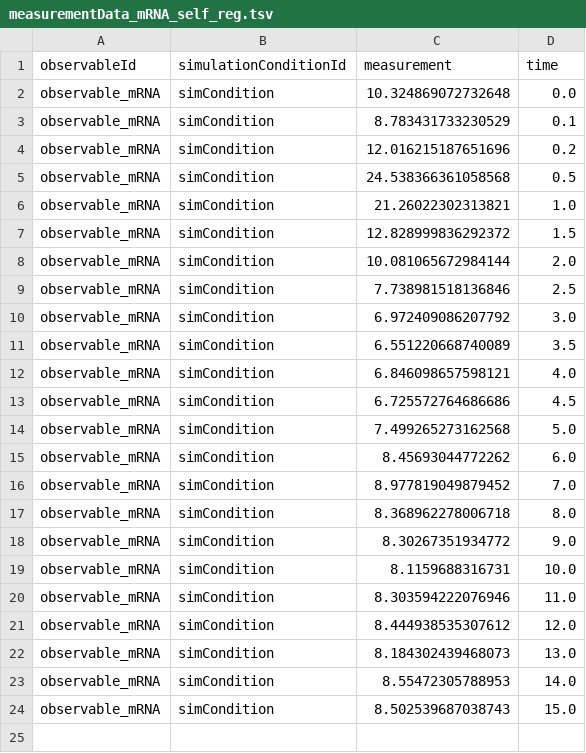
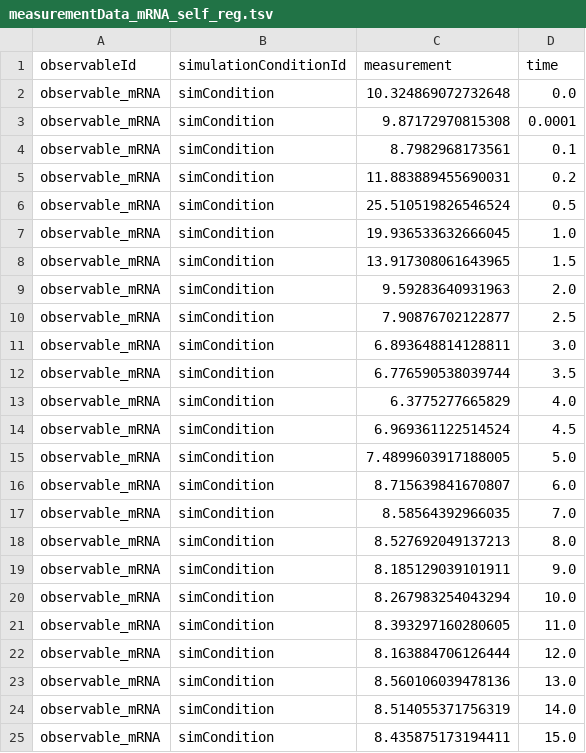
Before and after one commit to LarkinIt/BayesianBenchmark, a TSV file: mRNA_self_reg/measurementData_mRNA_self_reg.tsv, drawn as a sheet.

Commit message:
Updated mRNA self regulation to include time points with smaller time steps

```diff
--- a/mRNA_self_reg/measurementData_mRNA_self_reg.tsv
+++ b/mRNA_self_reg/measurementData_mRNA_self_reg.tsv
@@ -2,23 +2,24 @@ observableId	simulationConditionId	measurement	time
 observable_mRNA	simCondition	10.324869072732648	0.0
-observable_mRNA	simCondition	8.783431733230529	0.1
-observable_mRNA	simCondition	12.016215187651696	0.2
-observable_mRNA	simCondition	24.538366361058568	0.5
-observable_mRNA	simCondition	21.26022302313821	1.0
-observable_mRNA	simCondition	12.828999836292372	1.5
-observable_mRNA	simCondition	10.081065672984144	2.0
-observable_mRNA	simCondition	7.738981518136846	2.5
-observable_mRNA	simCondition	6.972409086207792	3.0
-observable_mRNA	simCondition	6.551220668740089	3.5
-observable_mRNA	simCondition	6.846098657598121	4.0
-observable_mRNA	simCondition	6.725572764686686	4.5
-observable_mRNA	simCondition	7.499265273162568	5.0
-observable_mRNA	simCondition	8.45693044772262	6.0
-observable_mRNA	simCondition	8.977819049879452	7.0
-observable_mRNA	simCondition	8.368962278006718	8.0
-observable_mRNA	simCondition	8.30267351934772	9.0
-observable_mRNA	simCondition	8.1159688316731	10.0
-observable_mRNA	simCondition	8.303594222076946	11.0
-observable_mRNA	simCondition	8.444938535307612	12.0
-observable_mRNA	simCondition	8.184302439468073	13.0
-observable_mRNA	simCondition	8.55472305788953	14.0
-observable_mRNA	simCondition	8.502539687038743	15.0
+observable_mRNA	simCondition	9.87172970815308	0.0001
+observable_mRNA	simCondition	8.7982968173561	0.1
+observable_mRNA	simCondition	11.883889455690031	0.2
+observable_mRNA	simCondition	25.510519826546524	0.5
+observable_mRNA	simCondition	19.936533632666045	1.0
+observable_mRNA	simCondition	13.917308061643965	1.5
+observable_mRNA	simCondition	9.59283640931963	2.0
+observable_mRNA	simCondition	7.90876702122877	2.5
+observable_mRNA	simCondition	6.893648814128811	3.0
+observable_mRNA	simCondition	6.776590538039744	3.5
+observable_mRNA	simCondition	6.3775277665829	4.0
+observable_mRNA	simCondition	6.969361122514524	4.5
+observable_mRNA	simCondition	7.4899603917188005	5.0
+observable_mRNA	simCondition	8.715639841670807	6.0
+observable_mRNA	simCondition	8.58564392966035	7.0
+observable_mRNA	simCondition	8.527692049137213	8.0
+observable_mRNA	simCondition	8.185129039101911	9.0
+observable_mRNA	simCondition	8.267983254043294	10.0
+observable_mRNA	simCondition	8.393297160280605	11.0
+observable_mRNA	simCondition	8.163884706126444	12.0
+observable_mRNA	simCondition	8.560106039478136	13.0
+observable_mRNA	simCondition	8.514055371756319	14.0
+observable_mRNA	simCondition	8.435875173194411	15.0
```
Also changed, not shown: 2 other files.
